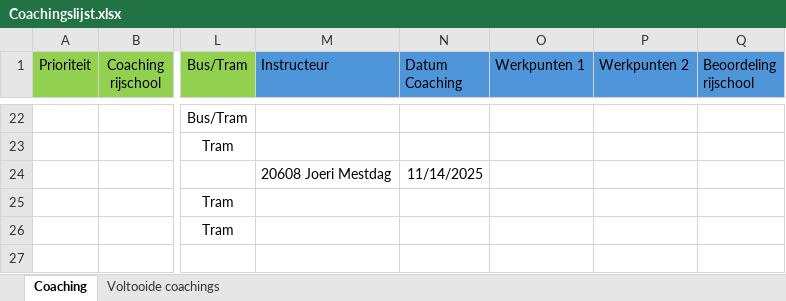
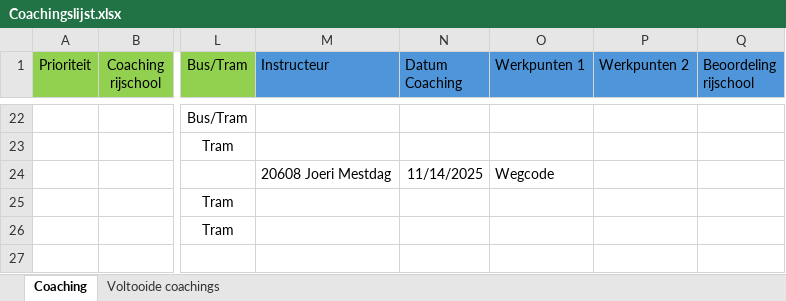
Before and after one commit to Stoffels84/schade, an Excel workbook: Coachingslijst.xlsx, sheet Coaching, drawn as a sheet; only a part is shown, gaps mark what is left out; values as stored, in another font and other column widths than the file's, no borders; conditional formats and table styles not drawn; the diff names each change by its address in the sheet, - before the commit and + after, or states it on an @@ line.

Commit message:
auto: update vanuit Teams

```diff
--- a/Coachingslijst.xlsx (sheet Coaching)
+++ b/Coachingslijst.xlsx (sheet Coaching)
-O24 (Werkpunten 1): (empty)
+O24 (Werkpunten 1): Wegcode
```
